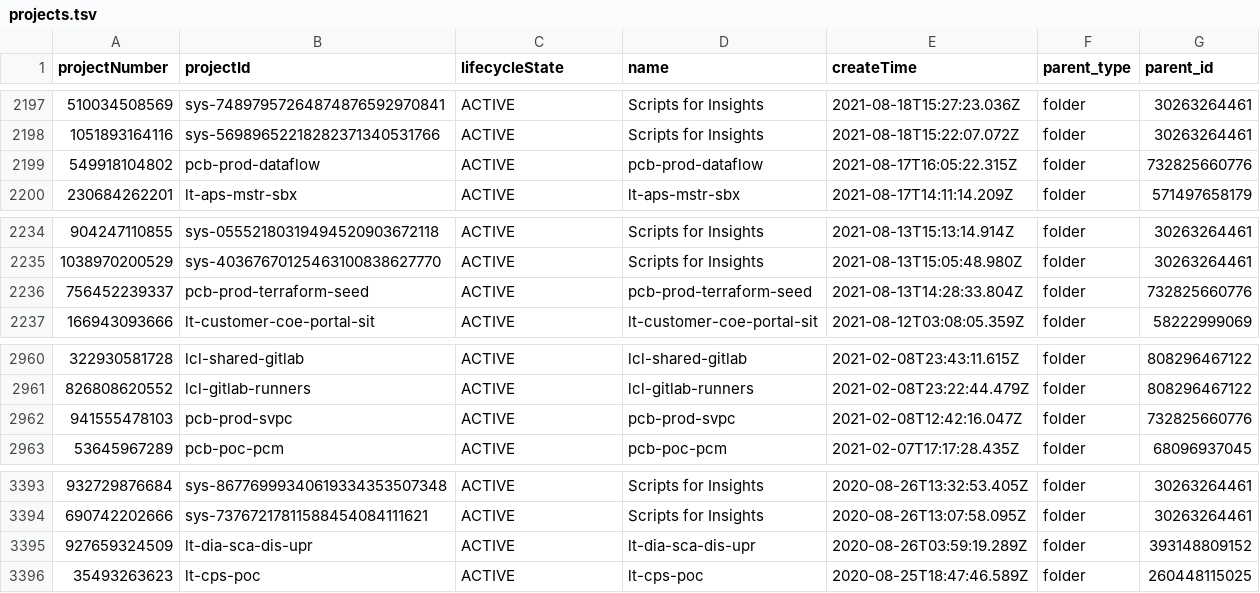
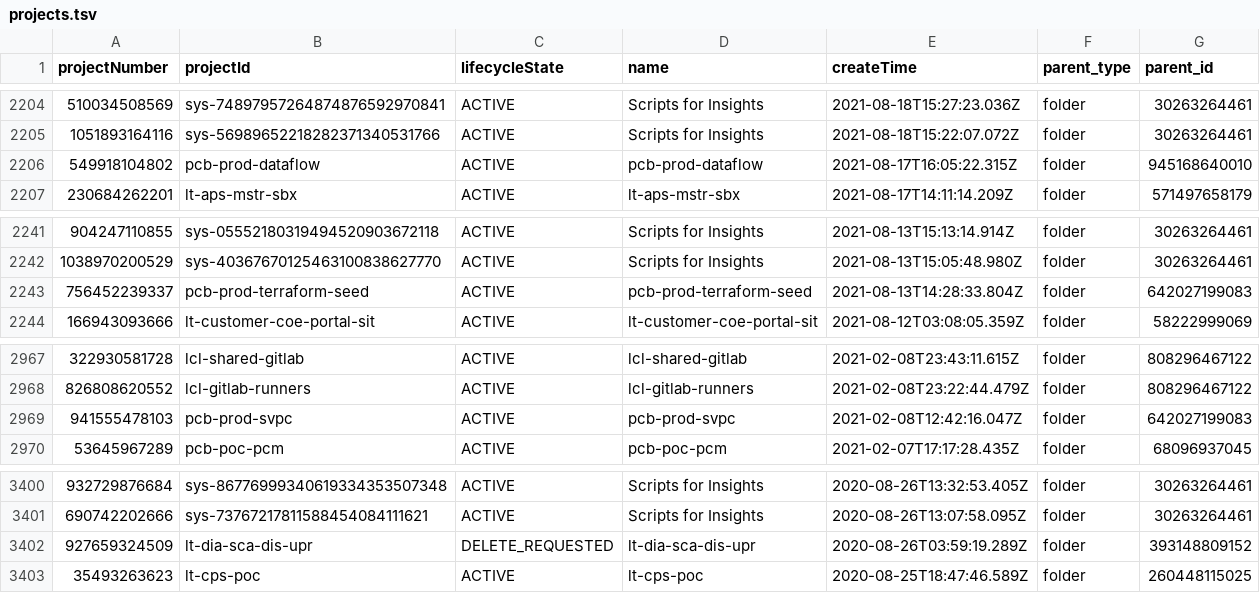
Before and after one commit to daveskura/BigQueryDave, a TSV file: src/bigquerydave/projects.tsv, drawn as a sheet; only a part is shown, gaps mark what is left out; the diff covers the shown part only.

```diff
--- a/src/bigquerydave/projects.tsv
+++ b/src/bigquerydave/projects.tsv
@@ -2198,3 +2205,3 @@ projectNumber	projectId	lifecycleState	name	createTime	parent_type	parent_id
 1051893164116	sys-56989652218282371340531766	ACTIVE	Scripts for Insights	2021-08-18T15:22:07.072Z	folder	30263264461
-549918104802	pcb-prod-dataflow	ACTIVE	pcb-prod-dataflow	2021-08-17T16:05:22.315Z	folder	732825660776
+549918104802	pcb-prod-dataflow	ACTIVE	pcb-prod-dataflow	2021-08-17T16:05:22.315Z	folder	945168640010
 230684262201	lt-aps-mstr-sbx	ACTIVE	lt-aps-mstr-sbx	2021-08-17T14:11:14.209Z	folder	571497658179
@@ -2235,3 +2242,3 @@ projectNumber	projectId	lifecycleState	name	createTime	parent_type	parent_id
 1038970200529	sys-40367670125463100838627770	ACTIVE	Scripts for Insights	2021-08-13T15:05:48.980Z	folder	30263264461
-756452239337	pcb-prod-terraform-seed	ACTIVE	pcb-prod-terraform-seed	2021-08-13T14:28:33.804Z	folder	732825660776
+756452239337	pcb-prod-terraform-seed	ACTIVE	pcb-prod-terraform-seed	2021-08-13T14:28:33.804Z	folder	642027199083
 166943093666	lt-customer-coe-portal-sit	ACTIVE	lt-customer-coe-portal-sit	2021-08-12T03:08:05.359Z	folder	58222999069
@@ -2961,3 +2968,3 @@ projectNumber	projectId	lifecycleState	name	createTime	parent_type	parent_id
 826808620552	lcl-gitlab-runners	ACTIVE	lcl-gitlab-runners	2021-02-08T23:22:44.479Z	folder	808296467122
-941555478103	pcb-prod-svpc	ACTIVE	pcb-prod-svpc	2021-02-08T12:42:16.047Z	folder	732825660776
+941555478103	pcb-prod-svpc	ACTIVE	pcb-prod-svpc	2021-02-08T12:42:16.047Z	folder	642027199083
 53645967289	pcb-poc-pcm	ACTIVE	pcb-poc-pcm	2021-02-07T17:17:28.435Z	folder	68096937045
@@ -3394,3 +3401,3 @@ projectNumber	projectId	lifecycleState	name	createTime	parent_type	parent_id
 690742202666	sys-73767217811588454084111621	ACTIVE	Scripts for Insights	2020-08-26T13:07:58.095Z	folder	30263264461
-927659324509	lt-dia-sca-dis-upr	ACTIVE	lt-dia-sca-dis-upr	2020-08-26T03:59:19.289Z	folder	393148809152
+927659324509	lt-dia-sca-dis-upr	DELETE_REQUESTED	lt-dia-sca-dis-upr	2020-08-26T03:59:19.289Z	folder	393148809152
 35493263623	lt-cps-poc	ACTIVE	lt-cps-poc	2020-08-25T18:47:46.589Z	folder	260448115025
```
Also changed, not shown: 8 added rows, 2 removed rows and 3 edited cells elsewhere in this file, 14 other files.
